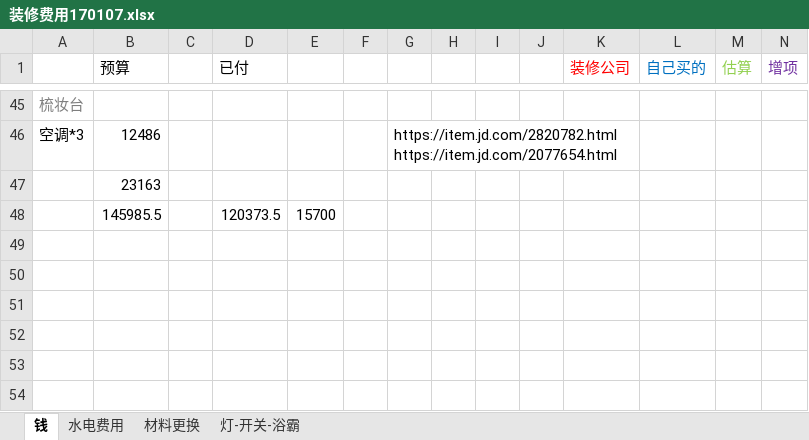
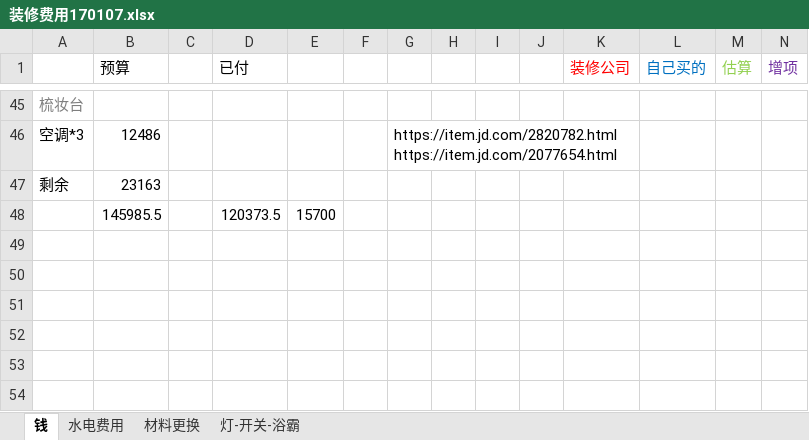
Before and after one commit to tboqi/tbqapps2, an Excel workbook: 装修费用170107.xlsx, sheet 钱, drawn as a sheet; only a part is shown, gaps mark what is left out; values as stored, in another font and other column widths than the file's, no borders; the diff names each change by its address in the sheet, - before the commit and + after, or states it on an @@ line.

Commit message:
aaa

```diff
--- a/装修费用170107.xlsx (sheet 钱)
+++ b/装修费用170107.xlsx (sheet 钱)
-A47: (empty)
+A47: 剩余
```
